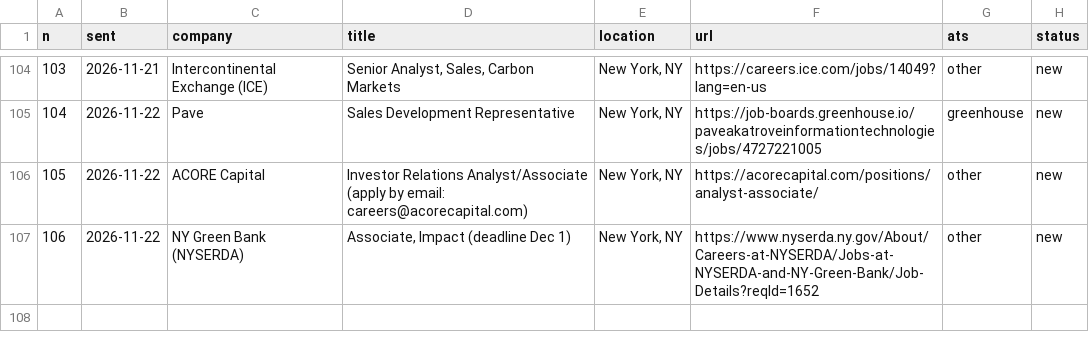
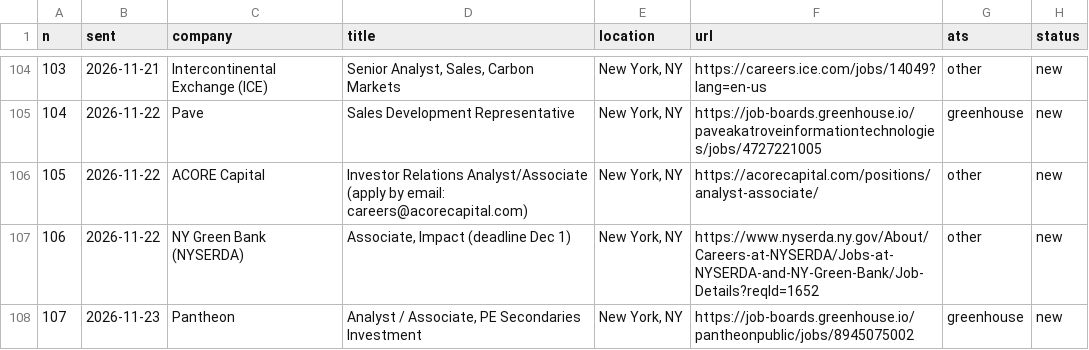
Before and after one commit to arjuna2204/job-agent, a CSV file: data/instinct_jobs.csv, drawn as a sheet; only a part is shown, gaps mark what is left out; the diff names each change by its address in the sheet, - before the commit and + after, or states it on an @@ line.

```diff
--- a/data/instinct_jobs.csv
+++ b/data/instinct_jobs.csv
+row 108: 107 | 2026-11-23 | Pantheon | Analyst / Associate, PE Secondaries Investment | New York, NY | https://job-boards.greenhouse.io/pantheonpublic/jobs/8945075002 | greenhouse | new
```
